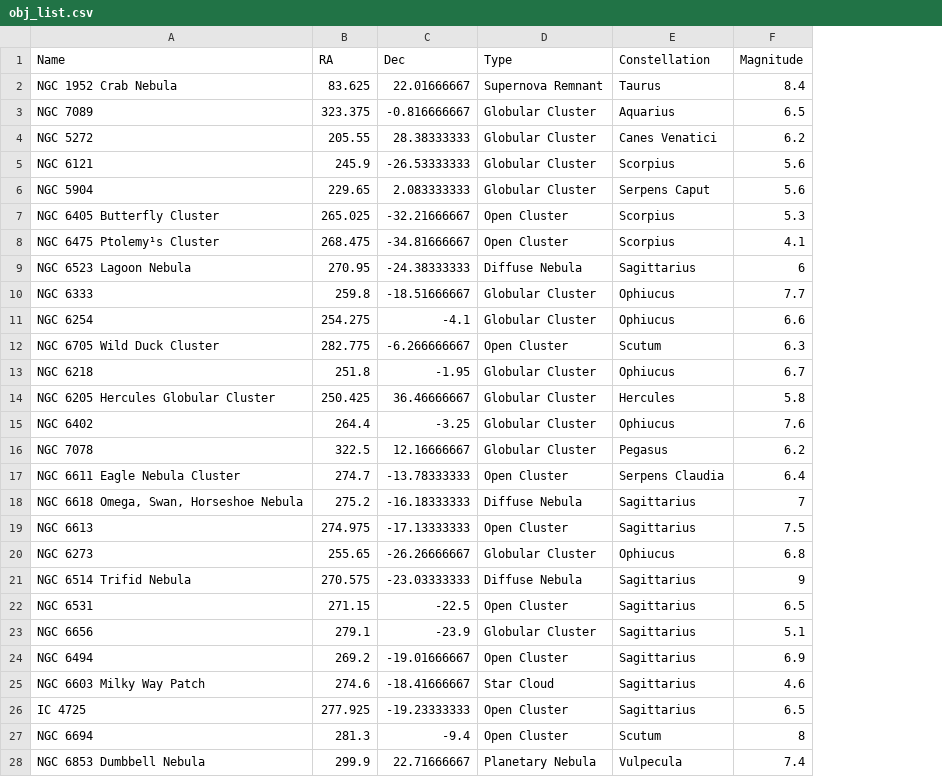
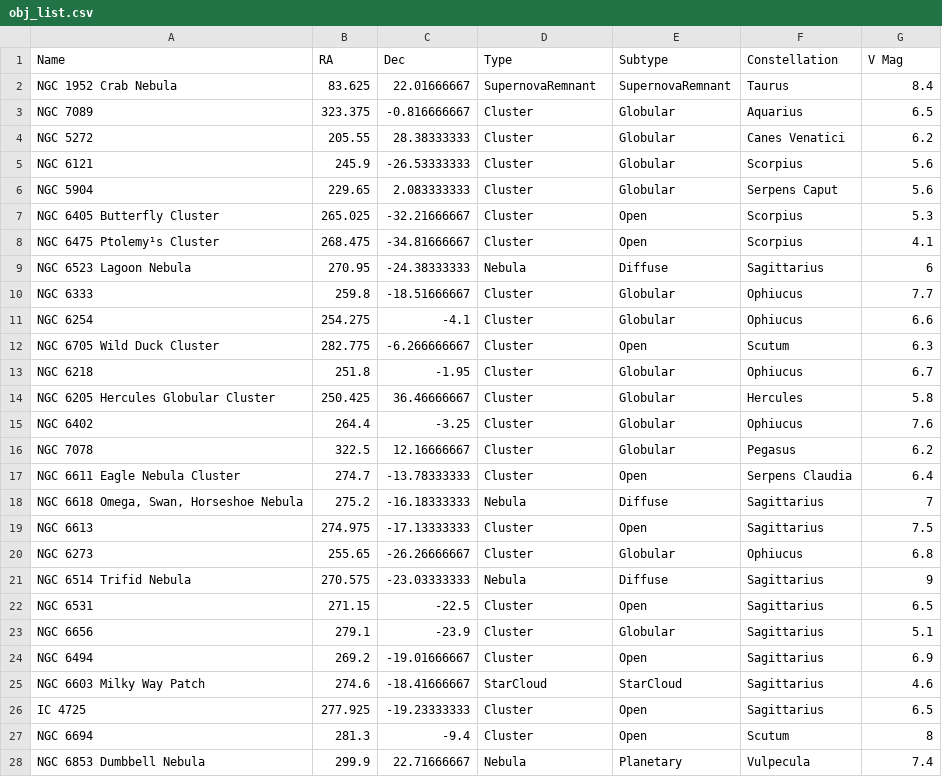
Before and after one commit to ag161920/kirkwoodnight, a CSV file: kirkwoodnight/data/obj_list.csv, drawn as a sheet; only a part is shown; addresses are those after the commit; the diff covers the shown part only; the diff names each change by its address in the sheet, - before the commit and + after, or states it on an @@ line.

Commit message:
Add files via upload

```diff
--- a/kirkwoodnight/data/obj_list.csv
+++ b/kirkwoodnight/data/obj_list.csv
+column E (Subtype), rows 2-28: SupernovaRemnant | Globular | Globular | Globular | Globular | Open | Open | Diffuse | Globular | Globular | Open | Globular | Globular | Globular | Globular | Open | Diffuse | Open | Globular | Diffuse | Open | Globular | Open | StarCloud | Open | Open | Planetary
-G1: Magnitude
+G1: V Mag
-D2 (Type): Supernova Remnant
+D2 (Type): SupernovaRemnant
-D3:D6 (Type): Globular Cluster
+D3:D6 (Type): Cluster
-D7:D8 (Type): Open Cluster
+D7:D8 (Type): Cluster
-D9 (Type): Diffuse Nebula
+D9 (Type): Nebula
-D10:D11 (Type): Globular Cluster
+D10:D11 (Type): Cluster
-D12 (Type): Open Cluster
+D12 (Type): Cluster
-D13:D16 (Type): Globular Cluster
+D13:D16 (Type): Cluster
-D17 (Type): Open Cluster
+D17 (Type): Cluster
-D18 (Type): Diffuse Nebula
+D18 (Type): Nebula
-D19 (Type): Open Cluster
+D19 (Type): Cluster
-D20 (Type): Globular Cluster
+D20 (Type): Cluster
-D21 (Type): Diffuse Nebula
+D21 (Type): Nebula
-D22 (Type): Open Cluster
+D22 (Type): Cluster
-D23 (Type): Globular Cluster
+D23 (Type): Cluster
-D24 (Type): Open Cluster
+D24 (Type): Cluster
-D25 (Type): Star Cloud
+D25 (Type): StarCloud
-D26:D27 (Type): Open Cluster
+D26:D27 (Type): Cluster
-D28 (Type): Planetary Nebula
+D28 (Type): Nebula
```
Also changed, not shown: 103 edited cells elsewhere in this file.
